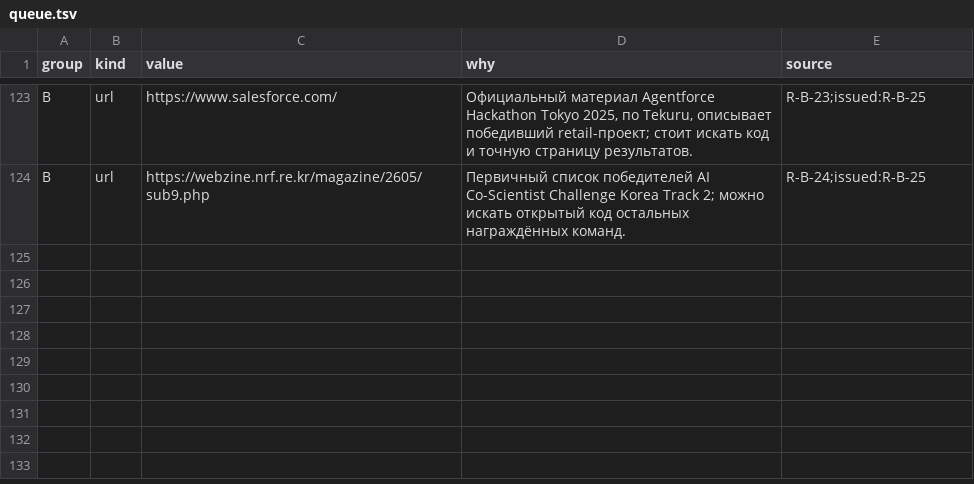
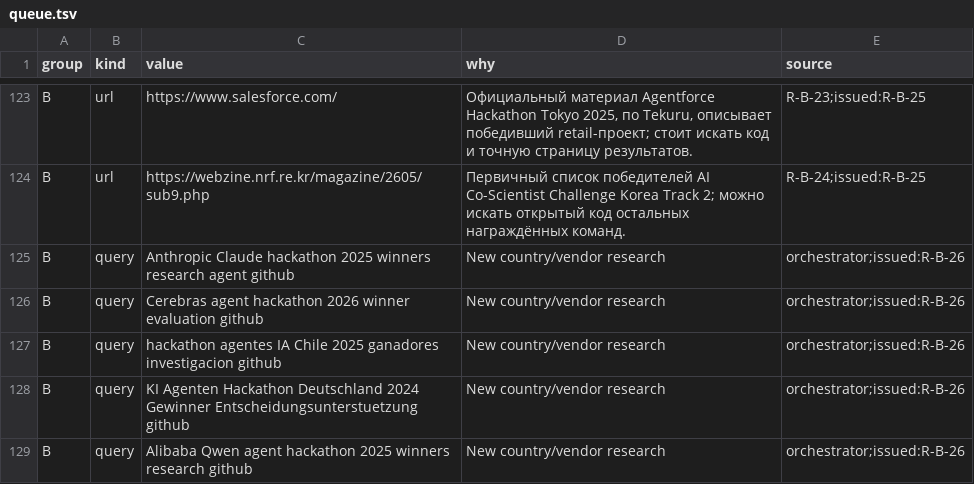
Before and after one commit to Shalioner/mgimo-hackathon, a TSV file: docs/night/research/queue.tsv, drawn as a sheet; only a part is shown, gaps mark what is left out; the diff names each change by its address in the sheet, - before the commit and + after, or states it on an @@ line.

Commit message:
night: R25 проверяет происхождение, R26 исследует

```diff
--- a/docs/night/research/queue.tsv
+++ b/docs/night/research/queue.tsv
+row 125: B | query | Anthropic Claude hackathon 2025 winners research agent github | New country/vendor research | orchestrator;issued:R-B-26
+row 126: B | query | Cerebras agent hackathon 2026 winner evaluation github | New country/vendor research | orchestrator;issued:R-B-26
+row 127: B | query | hackathon agentes IA Chile 2025 ganadores investigacion github | New country/vendor research | orchestrator;issued:R-B-26
+row 128: B | query | KI Agenten Hackathon Deutschland 2024 Gewinner Entscheidungsunterstuetzung github | New country/vendor research | orchestrator;issued:R-B-26
+row 129: B | query | Alibaba Qwen agent hackathon 2025 winners research github | New country/vendor research | orchestrator;issued:R-B-26
```
Also changed, not shown: 2 other files.
